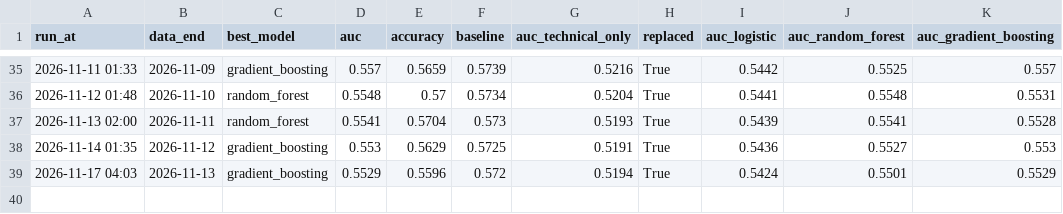
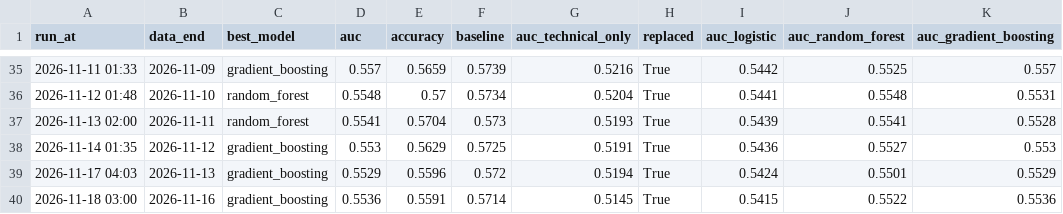
Before and after one commit to minghan5487/ML, a CSV file: reports/history.csv, drawn as a sheet; only a part is shown, gaps mark what is left out; the diff names each change by its address in the sheet, - before the commit and + after, or states it on an @@ line.

```diff
--- a/reports/history.csv
+++ b/reports/history.csv
+row 40: 2026-11-18 03:00 | 2026-11-16 | gradient_boosting | 0.5536 | 0.5591 | 0.5714 | 0.5145 | True | 0.5415 | 0.5522 | 0.5536
```
Also changed, not shown: reports/folds.csv, reports/importance.csv, 3 other files.
